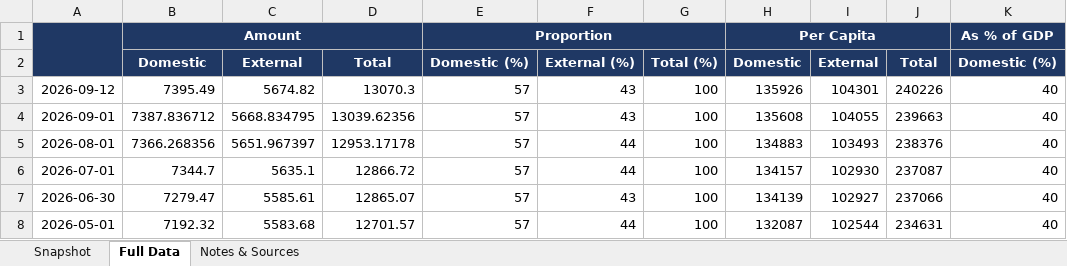
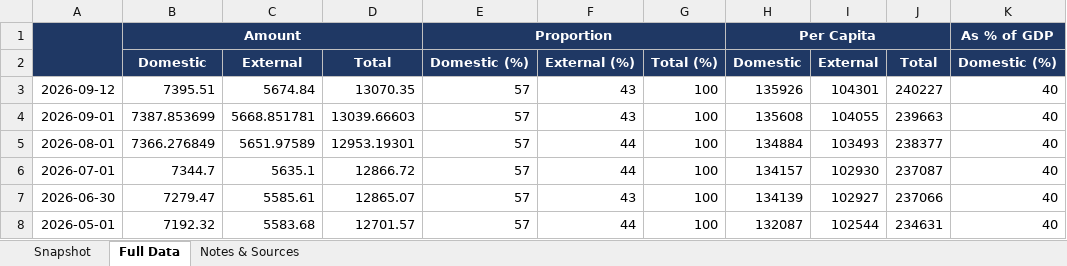
Before and after one commit to wnwamalwa/quarterly-macro-debt-report, an Excel workbook: docs/kenya_public_debt_data.xlsx, sheet Full Data, drawn as a sheet; only a part is shown; values as stored, in another font and other column widths than the file's, no borders; the diff names each change by its address in the sheet, - before the commit and + after, or states it on an @@ line.

```diff
--- a/docs/kenya_public_debt_data.xlsx (sheet Full Data)
+++ b/docs/kenya_public_debt_data.xlsx (sheet Full Data)
-B3: 7395.49
+B3: 7395.51
-C3: 5674.82
+C3: 5674.84
-D3: 13070.3
+D3: 13070.35
-J3: 240226
+J3: 240227
-B4: 7387.836712
+B4: 7387.853699
-C4: 5668.834795
+C4: 5668.851781
-D4: 13039.62356
+D4: 13039.66603
-B5: 7366.268356
+B5: 7366.276849
-C5: 5651.967397
+C5: 5651.97589
-D5: 12953.17178
+D5: 12953.19301
-H5: 134883
+H5: 134884
-J5: 238376
+J5: 238377
```
Also changed, not shown: sheet Snapshot, sheet Notes & Sources, 1 other file.
